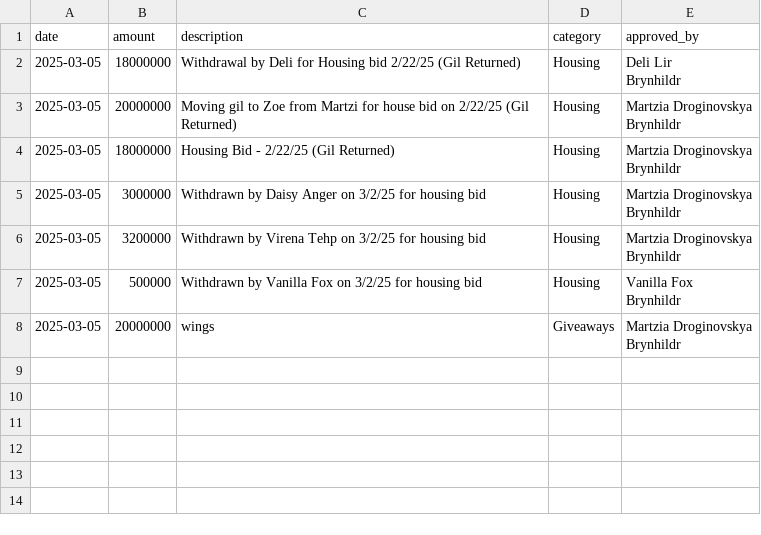
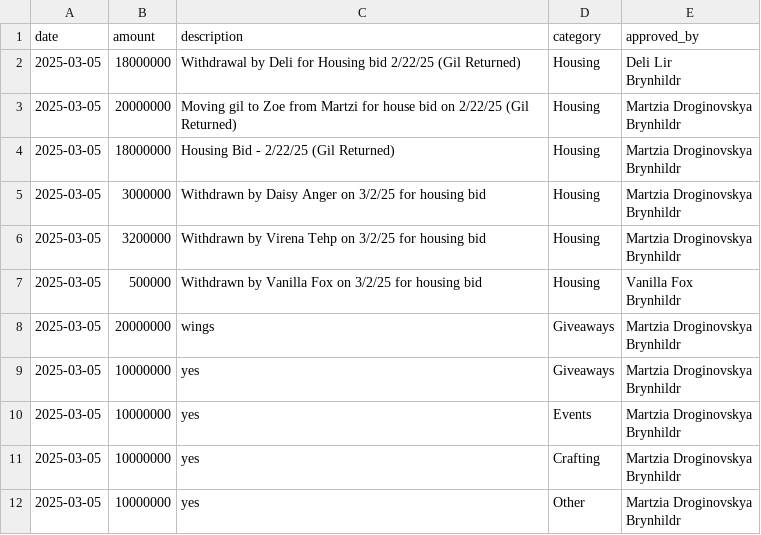
Before and after one commit to unlucky20/FFXIVLoanTracker, a CSV file: data/expenses.csv, drawn as a sheet.

```diff
--- a/data/expenses.csv
+++ b/data/expenses.csv
@@ -15 +15,9 @@ Brynhildr"
 Brynhildr"
+2025-03-05,10000000,yes,Giveaways,"Martzia Droginovskya
+Brynhildr"
+2025-03-05,10000000,yes,Events,"Martzia Droginovskya
+Brynhildr"
+2025-03-05,10000000,yes,Crafting,"Martzia Droginovskya
+Brynhildr"
+2025-03-05,10000000,yes,Other,"Martzia Droginovskya
+Brynhildr"
```
Also changed, not shown: 2 other files.
